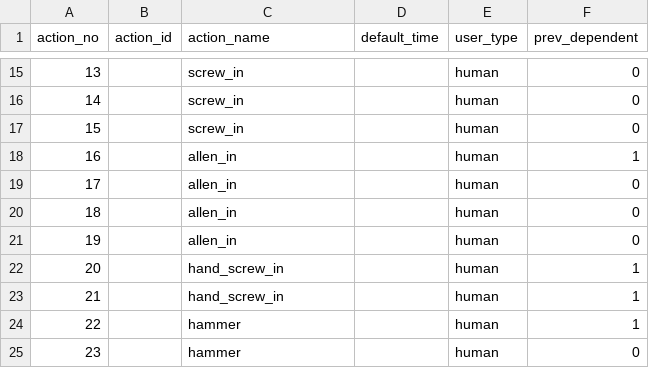
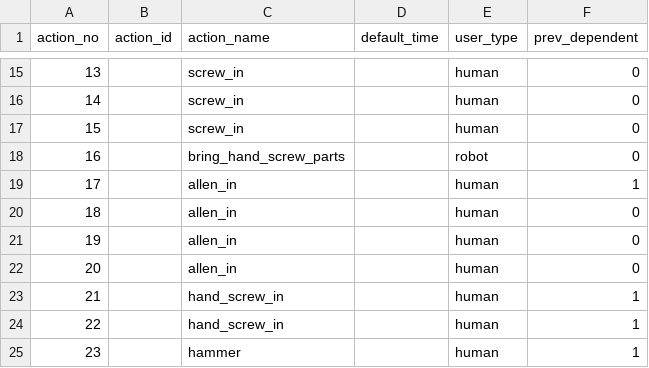
Before and after one commit to inte-R-action/multimodal_human_robot_collaboration, a CSV file: sam_nodes/scripts/postgresql/assemble_complex_box.csv, drawn as a sheet; only a part is shown, gaps mark what is left out; the shorter side is filled out with more unchanged rows; addresses are those after the commit; the diff names each change by its address in the sheet, - before the commit and + after, or states it on an @@ line.

```diff
--- a/sam_nodes/scripts/postgresql/assemble_complex_box.csv
+++ b/sam_nodes/scripts/postgresql/assemble_complex_box.csv
+row 18: 16 |  | bring_hand_screw_parts |  | robot | 0
@@ column A (action_no) renumbered from row 19 down @@
```
Also changed, not shown: sam_nodes/scripts/postgresql/actions.csv, sam_nodes/scripts/postgresql/dump/actions.csv, 8 other files.
